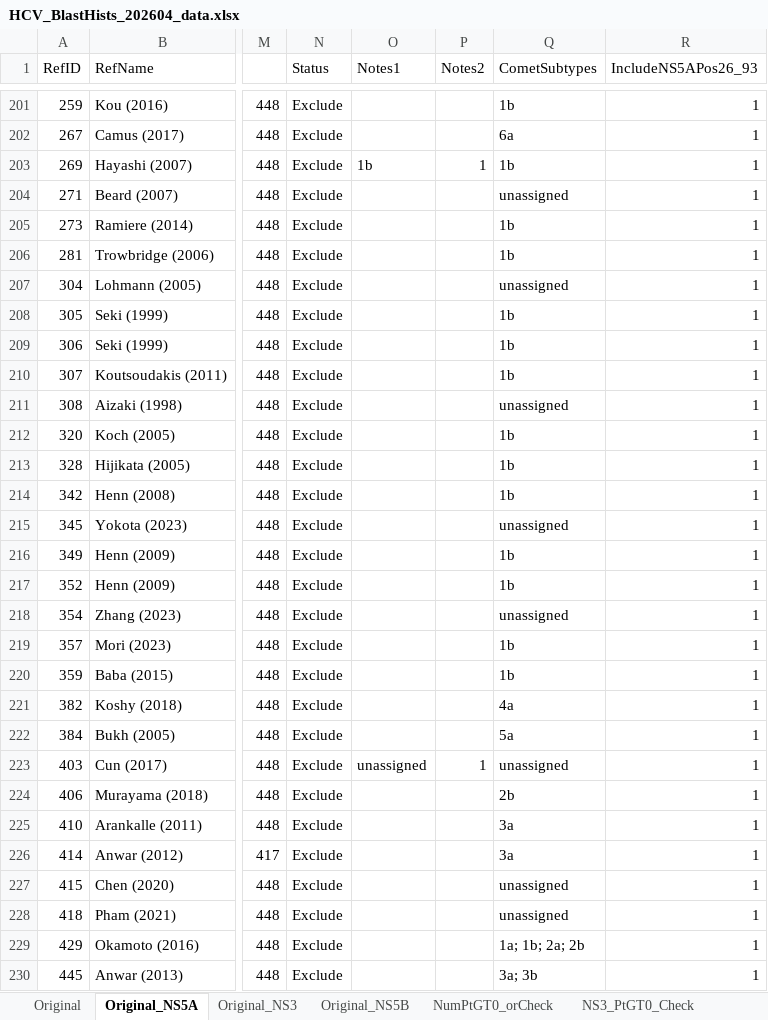
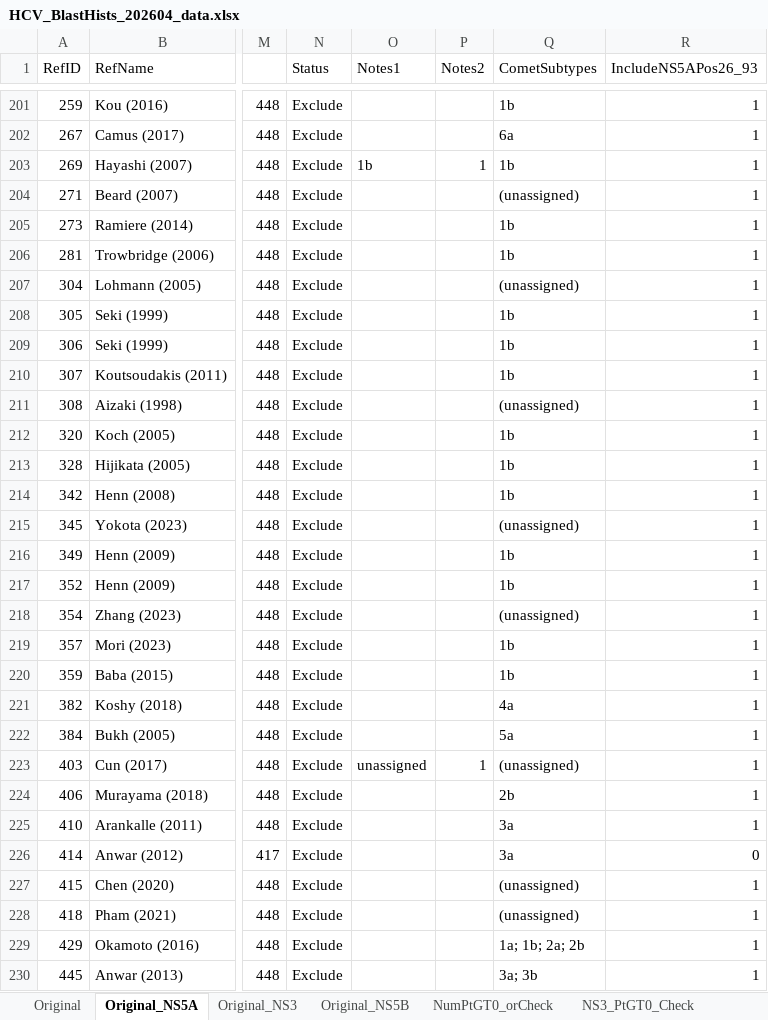
Before and after one commit to hivdb/HCV-GenBank-Skills, an Excel workbook: HCVData/HCV_BlastHists_202604_data.xlsx, sheet Original_NS5A, drawn as a sheet; only a part is shown, gaps mark what is left out; values as stored, in another font and other column widths than the file's, no borders; the diff covers the shown part only; the diff names each change by its address in the sheet, - before the commit and + after, or states it on an @@ line.

```diff
--- a/HCVData/HCV_BlastHists_202604_data.xlsx (sheet Original_NS5A)
+++ b/HCVData/HCV_BlastHists_202604_data.xlsx (sheet Original_NS5A)
-Q204 (CometSubtypes): unassigned
+Q204 (CometSubtypes): (unassigned)
-Q207 (CometSubtypes): unassigned
+Q207 (CometSubtypes): (unassigned)
-Q211 (CometSubtypes): unassigned
+Q211 (CometSubtypes): (unassigned)
-Q215 (CometSubtypes): unassigned
+Q215 (CometSubtypes): (unassigned)
-Q218 (CometSubtypes): unassigned
+Q218 (CometSubtypes): (unassigned)
-Q223 (CometSubtypes): unassigned
+Q223 (CometSubtypes): (unassigned)
-R226 (IncludeNS5APos26_93): 1
+R226 (IncludeNS5APos26_93): 0
-Q227:Q228 (CometSubtypes): unassigned
+Q227:Q228 (CometSubtypes): (unassigned)
```
Also changed, not shown: 87 edited cells elsewhere in this sheet, sheet Original_NS5B, sheet NS5B_PtGT0_Check, sheet Original_NS3, 3 other files.
